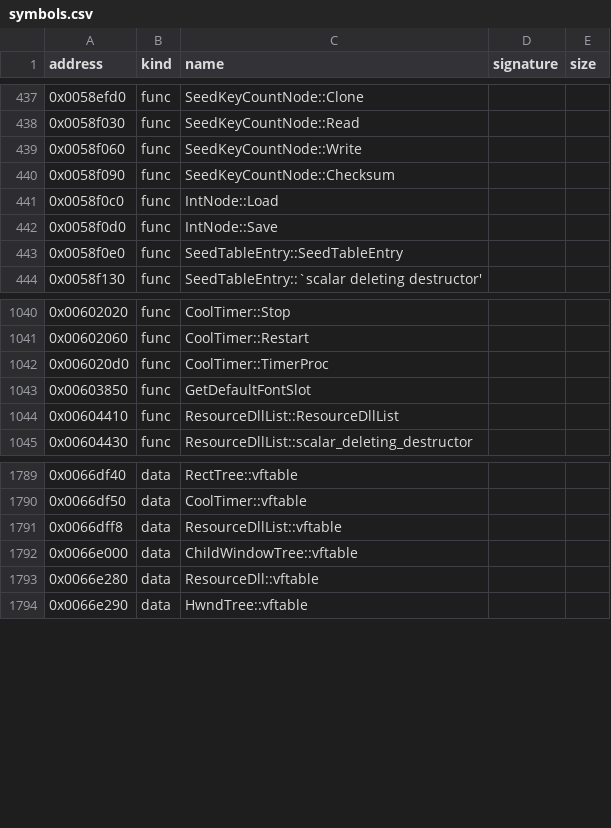
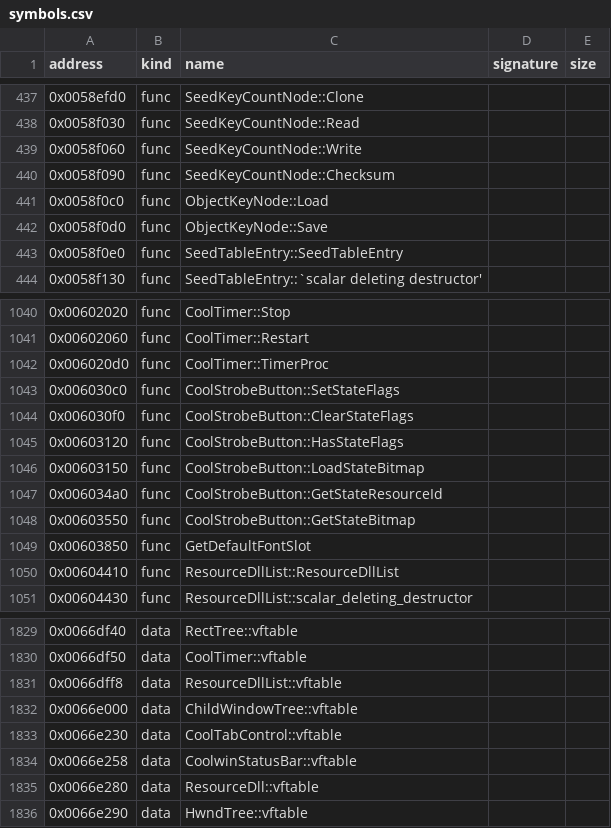
Before and after one commit to bicyclespokesperson/rebellion_modernized, a CSV file: symbols/symbols.csv, drawn as a sheet; only a part is shown, gaps mark what is left out; the diff covers the shown part only.

Commit message:
WIP tab/status bar

```diff
--- a/symbols/symbols.csv
+++ b/symbols/symbols.csv
@@ -440,4 +440,4 @@ address,kind,name,signature,size
 0x0058f090,func,SeedKeyCountNode::Checksum,,
-0x0058f0c0,func,IntNode::Load,,
-0x0058f0d0,func,IntNode::Save,,
+0x0058f0c0,func,ObjectKeyNode::Load,,
+0x0058f0d0,func,ObjectKeyNode::Save,,
 0x0058f0e0,func,SeedTableEntry::SeedTableEntry,,
@@ -1042,2 +1042,8 @@ address,kind,name,signature,size
 0x006020d0,func,CoolTimer::TimerProc,,
+0x006030c0,func,CoolStrobeButton::SetStateFlags,,
+0x006030f0,func,CoolStrobeButton::ClearStateFlags,,
+0x00603120,func,CoolStrobeButton::HasStateFlags,,
+0x00603150,func,CoolStrobeButton::LoadStateBitmap,,
+0x006034a0,func,CoolStrobeButton::GetStateResourceId,,
+0x00603550,func,CoolStrobeButton::GetStateBitmap,,
 0x00603850,func,GetDefaultFontSlot,,
@@ -1792,2 +1832,4 @@ address,kind,name,signature,size
 0x0066e000,data,ChildWindowTree::vftable,,
+0x0066e230,data,CoolTabControl::vftable,,
+0x0066e258,data,CoolwinStatusBar::vftable,,
 0x0066e280,data,ResourceDll::vftable,,
```
Also changed, not shown: 34 added rows elsewhere in this file, 9 other files.
